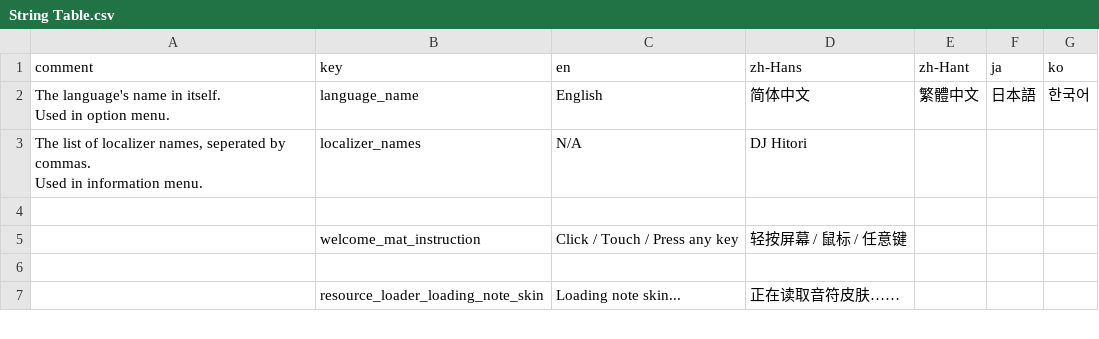
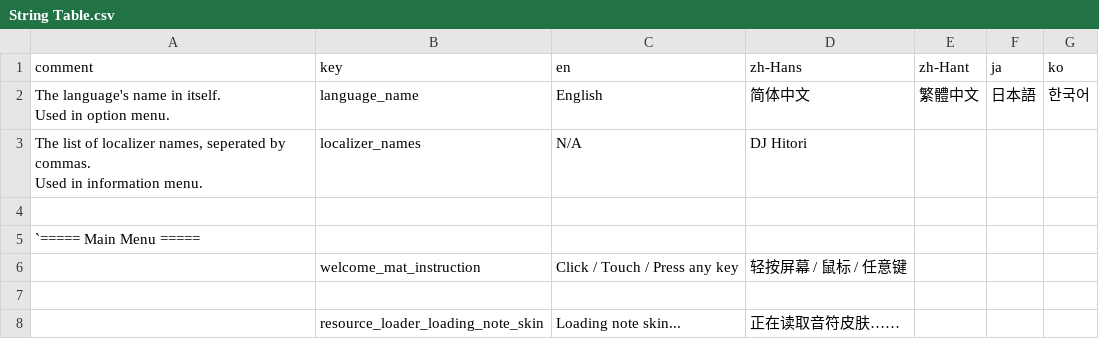
Before and after one commit to techmania-team/techmania, a CSV file: TECHMANIA/Assets/String Table.csv, drawn as a sheet; only a part is shown; the diff covers the shown part only.

```diff
--- a/TECHMANIA/Assets/String Table.csv
+++ b/TECHMANIA/Assets/String Table.csv
@@ -6,2 +6,3 @@ Used in information menu.",localizer_names,N/A,DJ Hitori,,,
 ,,,,,,
+`===== Main Menu =====,,,,,,
 ,welcome_mat_instruction,Click / Touch / Press any key,轻按屏幕 / 鼠标 / 任意键,,,
```
Also changed, not shown: 28 added rows elsewhere in this file, 5 other files.
